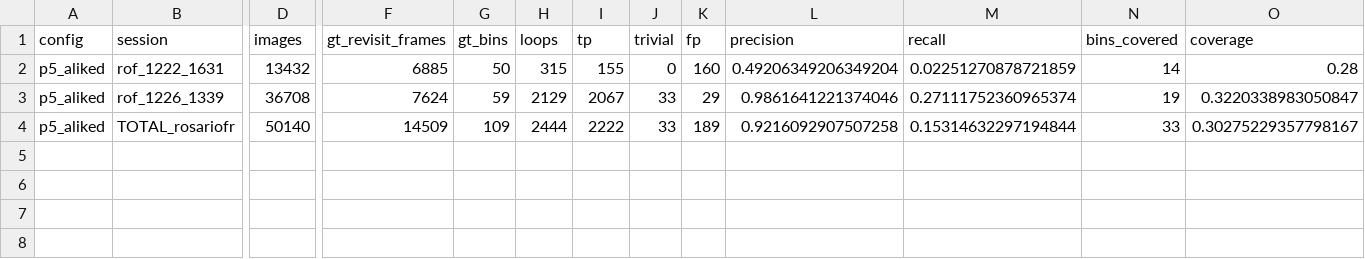
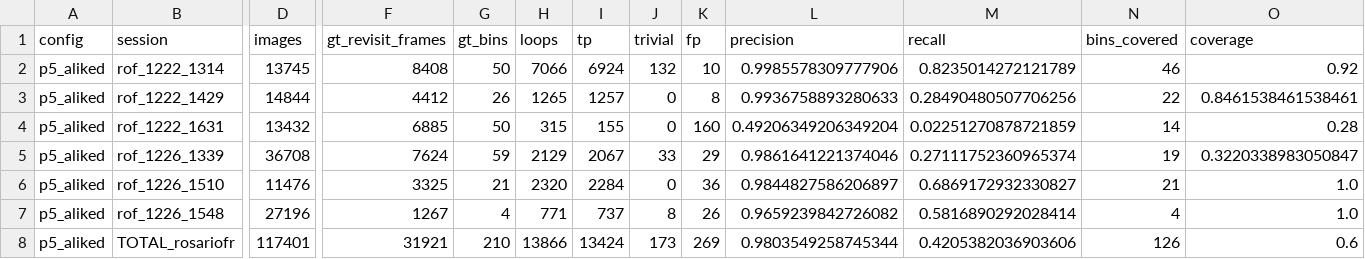
Before and after one commit to BrunoSpoletini/StereoLoopDetectorFork, a CSV file: evaluation/runs/p5_aliked/metrics.csv, drawn as a sheet; only a part is shown, gaps mark what is left out; addresses are those after the commit; rows hold the shown columns only; the diff covers the shown part only; the diff names each change by its address in the sheet, - before the commit and + after, or states it on an @@ line.

Commit message:
Rosario completo a 1280x720: 13424 TP, 78 FP (precision 0.994), cobertura 60 %

```diff
--- a/evaluation/runs/p5_aliked/metrics.csv
+++ b/evaluation/runs/p5_aliked/metrics.csv
+row 2: p5_aliked | rof_1222_1314 | 13745 | 8408 | 50 | 7066 | 6924 | 132 | 10 | 0.9985578309777906 | 0.8235014272121789 | 46 | 0.92
+row 3: p5_aliked | rof_1222_1429 | 14844 | 4412 | 26 | 1265 | 1257 | 0 | 8 | 0.9936758893280633 | 0.28490480507706256 | 22 | 0.8461538461538461
+row 6: p5_aliked | rof_1226_1510 | 11476 | 3325 | 21 | 2320 | 2284 | 0 | 36 | 0.9844827586206897 | 0.6869172932330827 | 21 | 1.0
+row 7: p5_aliked | rof_1226_1548 | 27196 | 1267 | 4 | 771 | 737 | 8 | 26 | 0.9659239842726082 | 0.5816890292028414 | 4 | 1.0
-D8 (images): 50140
+D8 (images): 117401
-F8 (gt_revisit_frames): 14509
+F8 (gt_revisit_frames): 31921
-G8 (gt_bins): 109
+G8 (gt_bins): 210
-H8 (loops): 2444
+H8 (loops): 13866
-I8 (tp): 2222
+I8 (tp): 13424
-J8 (trivial): 33
+J8 (trivial): 173
-K8 (fp): 189
+K8 (fp): 269
-L8 (precision): 0.9216092907507258
+L8 (precision): 0.9803549258745344
-M8 (recall): 0.15314632297194844
+M8 (recall): 0.4205382036903606
-N8 (bins_covered): 33
+N8 (bins_covered): 126
-O8 (coverage): 0.30275229357798167
+O8 (coverage): 0.6
```
Also changed, not shown: 5 edited cells elsewhere in this file, evaluation/runs/p3c5vo/metrics.csv, evaluation/runs/p6_odo/metrics.csv, 9 other files.
